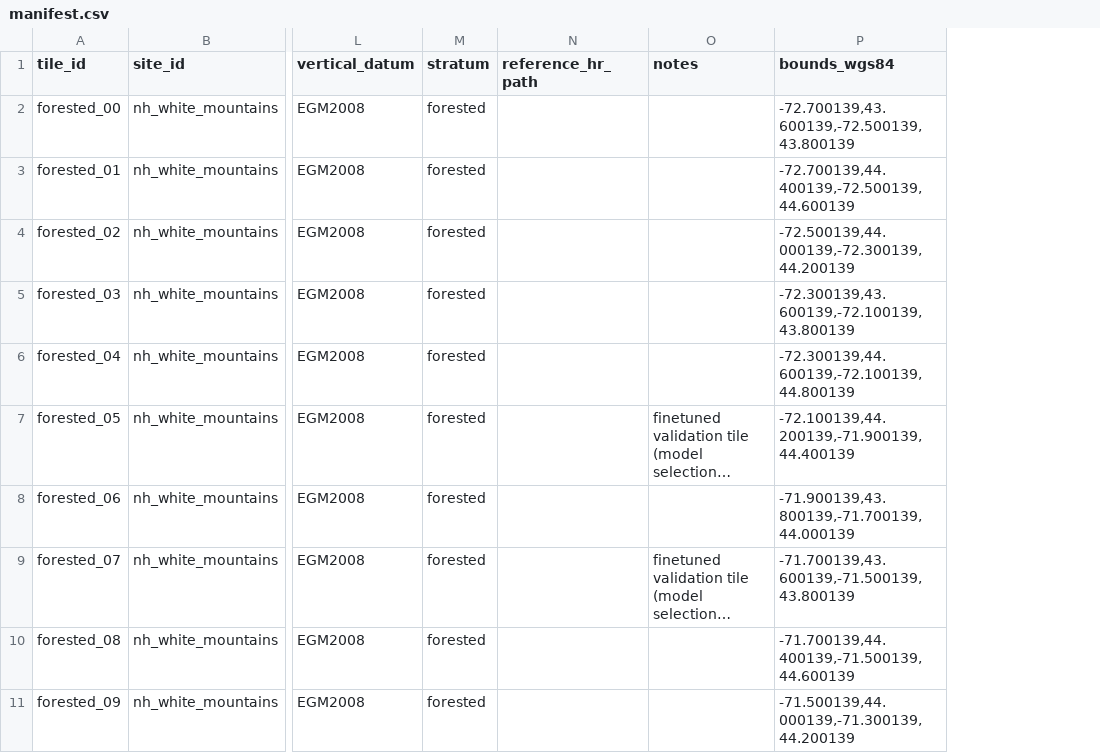
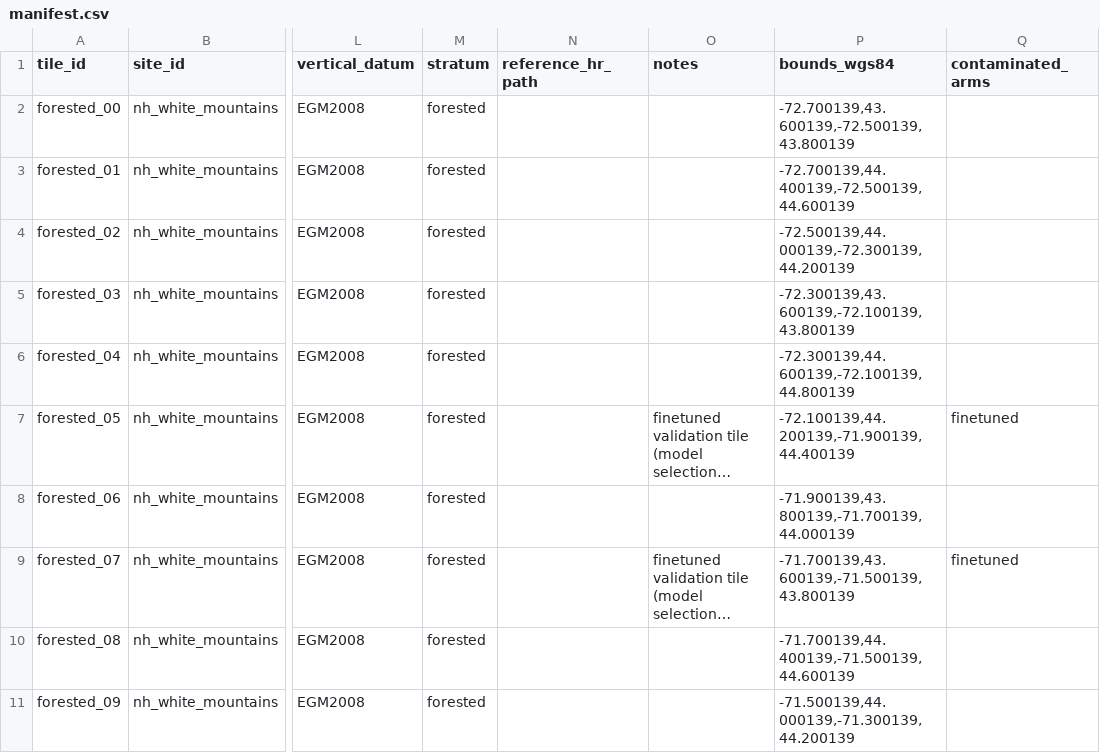
Before and after one commit to Tron-xR/DepthWizard, a CSV file: server/data/manifest.csv, drawn as a sheet; only a part is shown, gaps mark what is left out; long unchanged cells end in …; the diff names each change by its address in the sheet, - before the commit and + after, or states it on an @@ line.

Commit message:
drive the contamination flag from the manifest
New optional manifest column contaminated_arms (per tile, semicolon-separated). The harness unions the column over evaluated tiles and flags those arms as contaminated (excluded from primary-arm choice and acceptance checks); the hardcoded {finetuned} set remains only as the fallback for records without the column. The 8 tiles whose notes document finetuned validation involvement are flagged in data/manifest.csv.

```diff
--- a/server/data/manifest.csv
+++ b/server/data/manifest.csv
+column Q (contaminated_arms), rows 7-9: finetuned |  | finetuned
```
Also changed, not shown: 2 other files.
